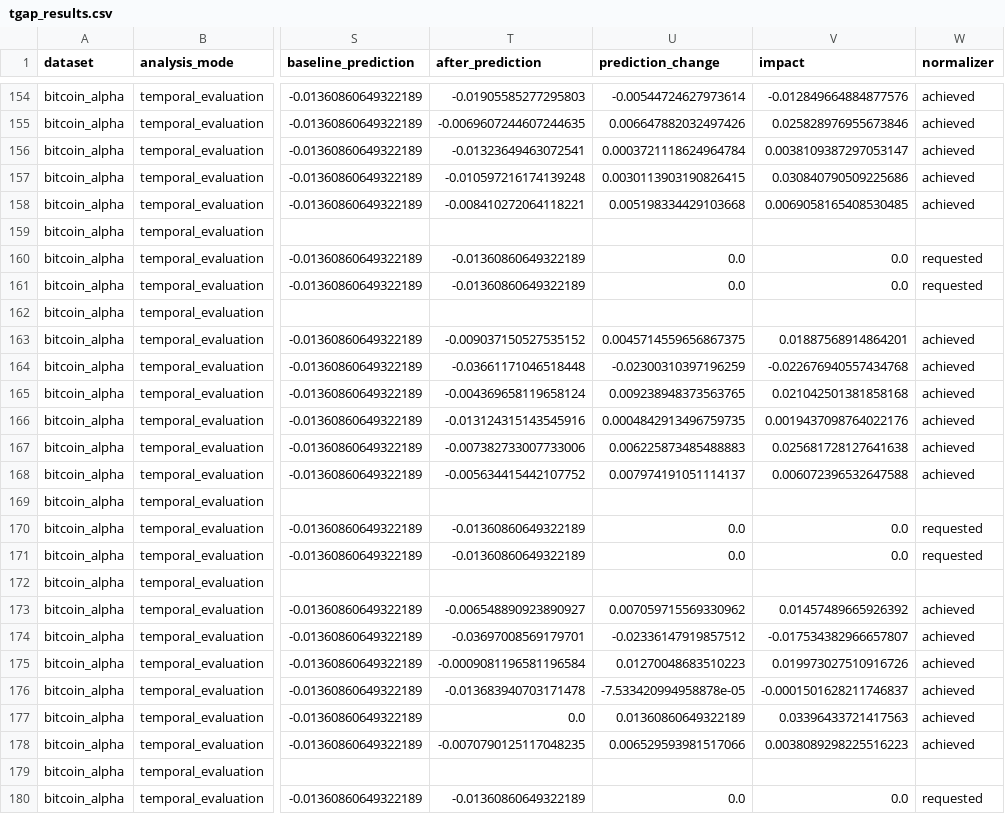
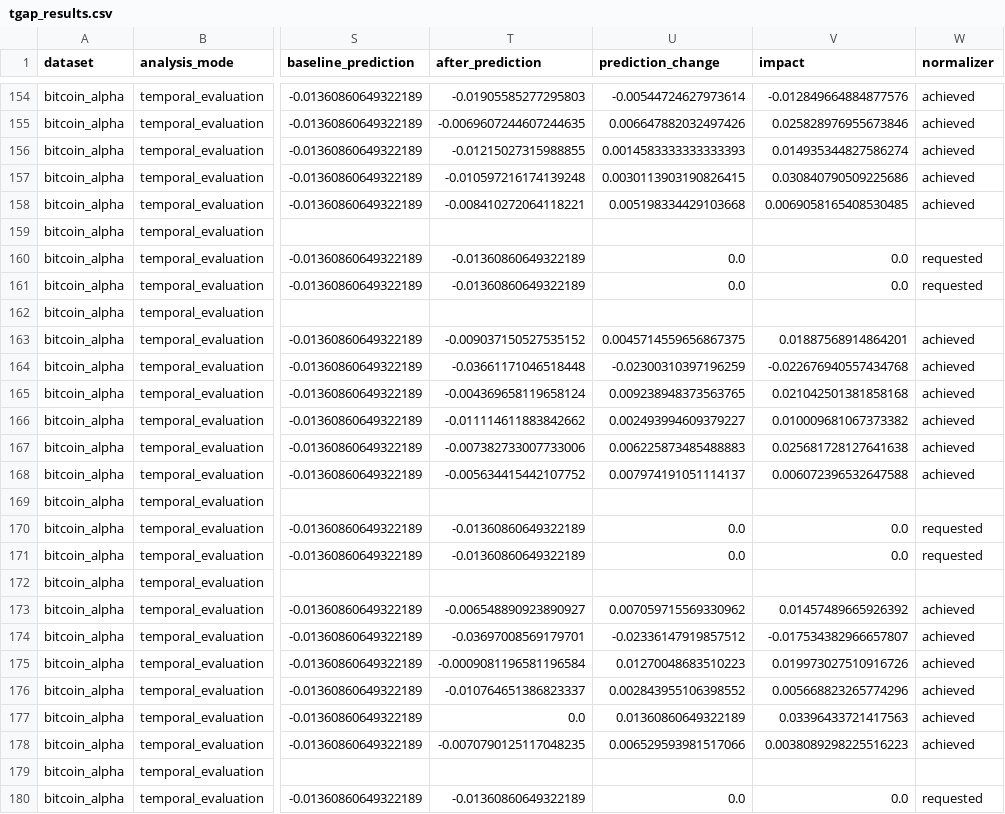
Before and after one commit to ivangmg32/tgap, a CSV file: output/real_data_v2/temporal_evaluation/bitcoin_alpha/tgap_results.csv, drawn as a sheet; only a part is shown, gaps mark what is left out; the diff names each change by its address in the sheet, - before the commit and + after, or states it on an @@ line.

```diff
--- a/output/real_data_v2/temporal_evaluation/bitcoin_alpha/tgap_results.csv
+++ b/output/real_data_v2/temporal_evaluation/bitcoin_alpha/tgap_results.csv
-T156 (after_prediction): -0.01323649463072541
+T156 (after_prediction): -0.01215027315988855
-U156 (prediction_change): 0.0003721118624964784
+U156 (prediction_change): 0.0014583333333333393
-V156 (impact): 0.0038109387297053147
+V156 (impact): 0.014935344827586274
-T166 (after_prediction): -0.013124315143545916
+T166 (after_prediction): -0.011114611883842662
-U166 (prediction_change): 0.0004842913496759735
+U166 (prediction_change): 0.002493994609379227
-V166 (impact): 0.0019437098764022176
+V166 (impact): 0.010009681067373382
-T176 (after_prediction): -0.013683940703171478
+T176 (after_prediction): -0.010764651386823337
-U176 (prediction_change): -7.533420994958878e-05
+U176 (prediction_change): 0.002843955106398552
-V176 (impact): -0.0001501628211746837
+V176 (impact): 0.005668823265774296
```
Also changed, not shown: output/real_data_v2/temporal_evaluation/decentraland/leakage.csv, output/real_data_v2/temporal_evaluation/decentraland/tgap_results.csv, 54 other files.
